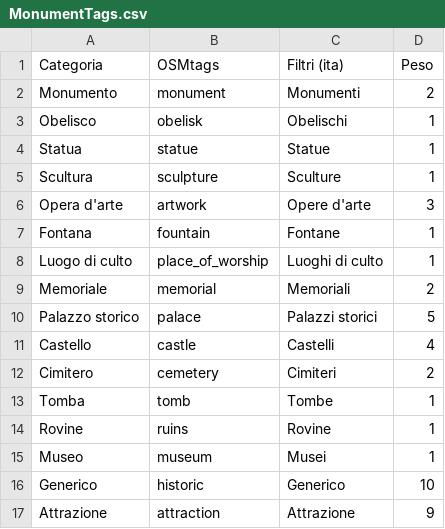
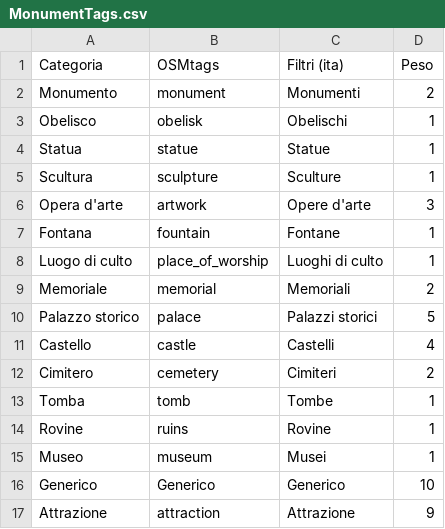
Before and after one commit to jacogasp/monuments, a CSV file: MonumentFinder/MonumentTags.csv, drawn as a sheet.

```diff
--- a/MonumentFinder/MonumentTags.csv
+++ b/MonumentFinder/MonumentTags.csv
@@ -15,3 +15,3 @@ Rovine;ruins;Rovine;1
 Museo;museum;Musei;1
-Generico;historic;Generico;10
+Generico;Generico;Generico;10
 Attrazione;attraction;Attrazione;9
```
Also changed, not shown: 33 other files.
